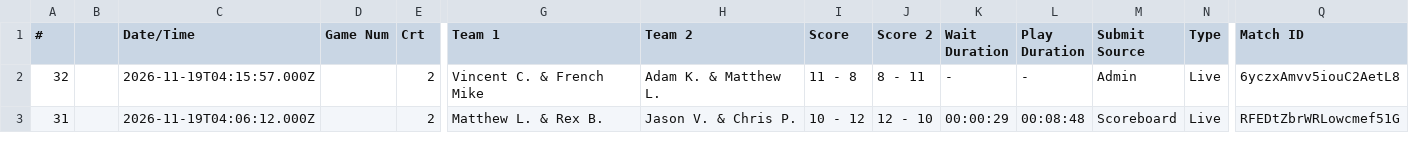
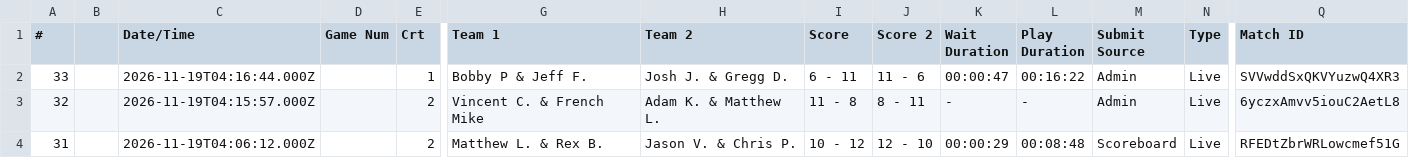
Before and after one commit to jaycolapinto-cyber/mip-stat-room, a CSV file: importer/live/exports/Matchlog-emR6VwJ1SVXW6alDgr8I.csv, drawn as a sheet; only a part is shown, gaps mark what is left out; rows hold the shown columns only; the diff names each change by its address in the sheet, - before the commit and + after, or states it on an @@ line.

```diff
--- a/importer/live/exports/Matchlog-emR6VwJ1SVXW6alDgr8I.csv
+++ b/importer/live/exports/Matchlog-emR6VwJ1SVXW6alDgr8I.csv
+row 2: 33 |  | 2026-11-19T04:16:44.000Z |  | 1 | Bobby P & Jeff F. | Josh J. & Gregg D. | 6 - 11 | 11 - 6 | 00:00:47 | 00:16:22 | Admin | Live | SVVwddSxQKVYuzwQ4XR3
```
Also changed, not shown: importer/live/exports/Matchlog-xUVzULfXLcznhoFl5FQb.csv, importer/live/scoreholio-roster/mip-vps-playersteams.tsv, 4 other files.
